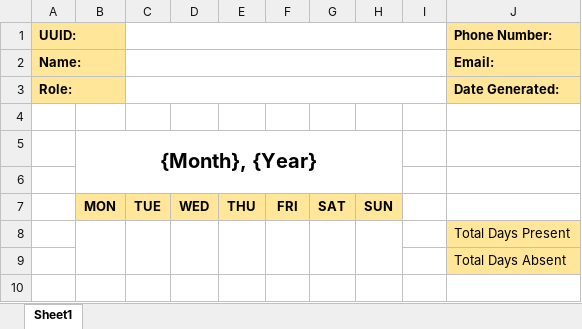
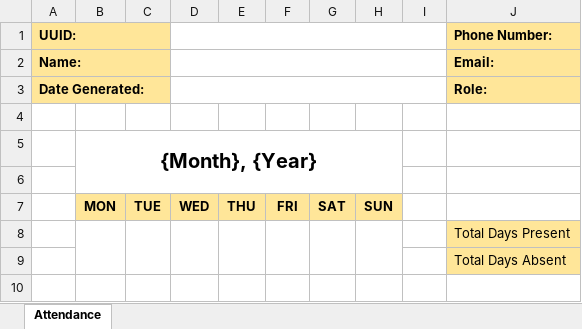
Before and after one commit to avidianity/sms-qr, an Excel workbook: server/storage/individual-template.xlsx, sheet Attendance, drawn as a sheet; only a part is shown; values as stored, in another font and other column widths than the file's, no borders; removed rows and columns are numbered as before the commit, all else as after; the diff names each change by its address in the sheet, - before the commit and + after, or states it on an @@ line.

Commit message:
register fix + individdual attendance
fixed regex for password + self attendance sheet

```diff
--- a/server/storage/individual-template.xlsx (sheet Attendance)
+++ b/server/storage/individual-template.xlsx (sheet Attendance)
-sheet tab: Sheet1
+sheet tab: Attendance
-A1:B1 merged
+A1:C1 merged
-C1:C2 fill: none
+C1:C2 fill: #FFE699
-C1:I1 merged
+D1:I1 merged
-A2:B2 merged
+A2:C2 merged
-C2:I2 merged
+D2:I2 merged
-row 3: Role: |  |  |  |  |  |  |  |  | Date Generated:
+row 3: Date Generated: |  |  |  |  |  |  |  |  | Role:
```
Also changed, not shown: 11 other files.
